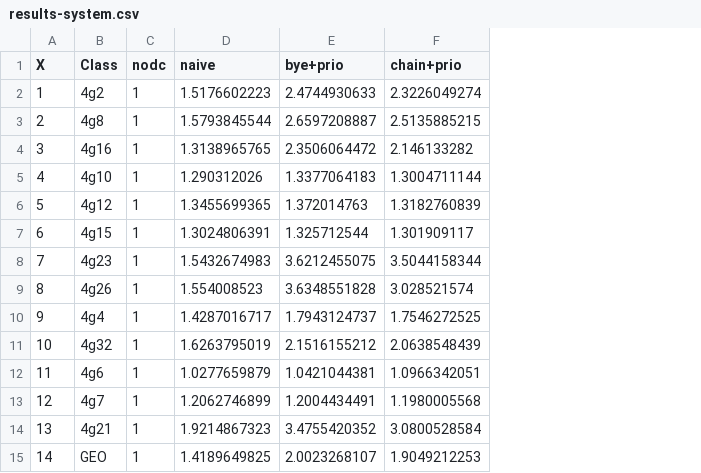
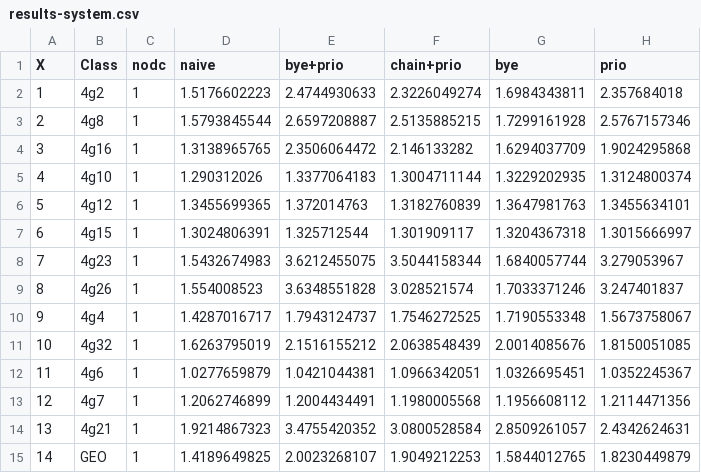
Before and after one commit to adarshpatil/my-hsa-paper, a CSV file: micro17/graphs/data/results-system.csv, drawn as a sheet; the diff names each change by its address in the sheet, - before the commit and + after, or states it on an @@ line.

Commit message:
MICRO 17 final paper submission

```diff
--- a/micro17/graphs/data/results-system.csv
+++ b/micro17/graphs/data/results-system.csv
+column G (bye), rows 2-15: 1.6984343811 | 1.7299161928 | 1.6294037709 | 1.3229202935 | 1.3647981763 | 1.3204367318 | 1.6840057744 | 1.7033371246 | 1.7190553348 | 2.0014085676 | 1.0326695451 | 1.1956608112 | 2.8509261057 | 1.5844012765
+column H (prio), rows 2-15: 2.357684018 | 2.5767157346 | 1.9024295868 | 1.3124800374 | 1.3455634101 | 1.3015666997 | 3.279053967 | 3.247401837 | 1.5673758067 | 1.8150051085 | 1.0352245367 | 1.2114471356 | 2.4342624631 | 1.8230449879
```
Also changed, not shown: micro17/graphs/data/motivation-gpu-cache.csv, micro17/graphs/data/results-128M-cpu.csv, 32 other files.
